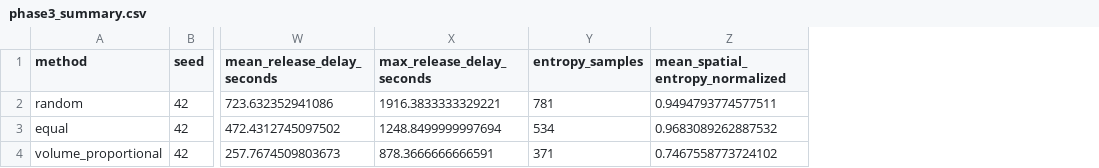
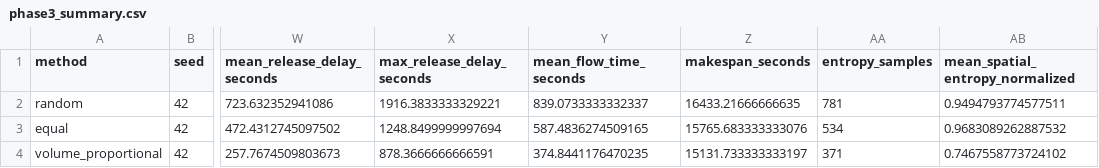
Before and after one commit to mcmoict/entropy-thesis, a CSV file: results/phase3/phase3_summary.csv, drawn as a sheet; only a part is shown, gaps mark what is left out; the diff names each change by its address in the sheet, - before the commit and + after, or states it on an @@ line.

Commit message:
Phase 3 flowtime 지표 추가

```diff
--- a/results/phase3/phase3_summary.csv
+++ b/results/phase3/phase3_summary.csv
+column Y (mean_flow_time_seconds), rows 2-4: 839.0733333332337 | 587.4836274509165 | 374.8441176470235
+column Z (makespan_seconds), rows 2-4: 16433.21666666635 | 15765.683333333076 | 15131.733333333197
```
Also changed, not shown: 3 other files.
